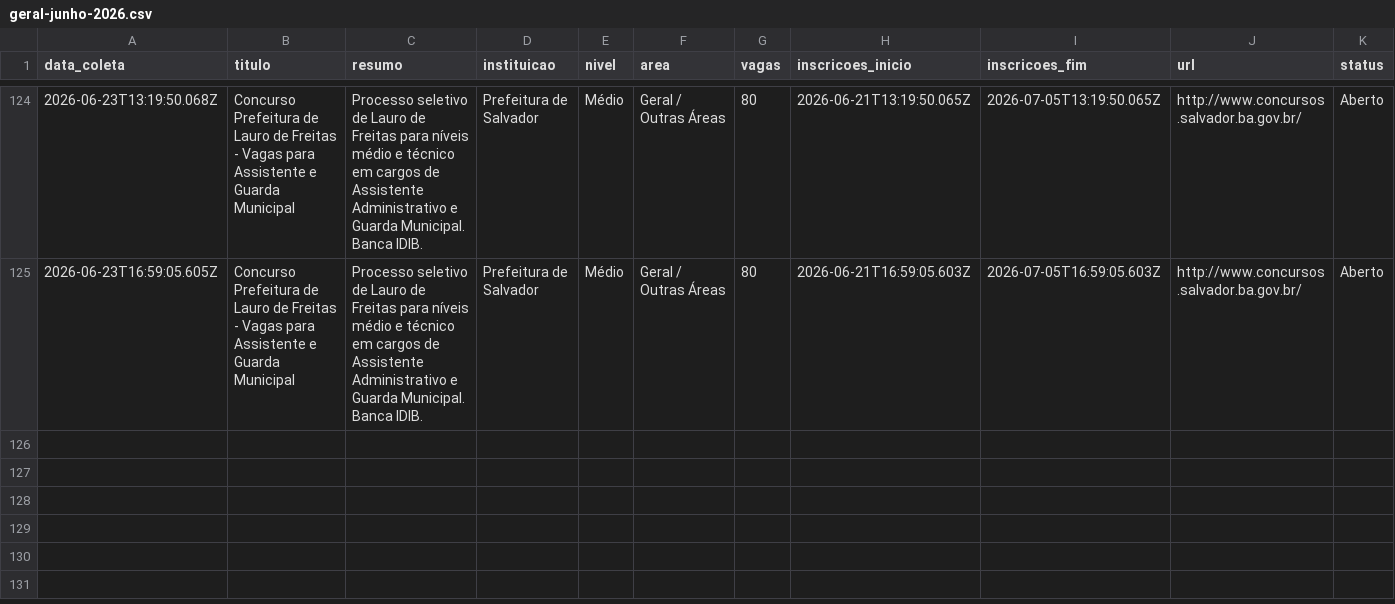
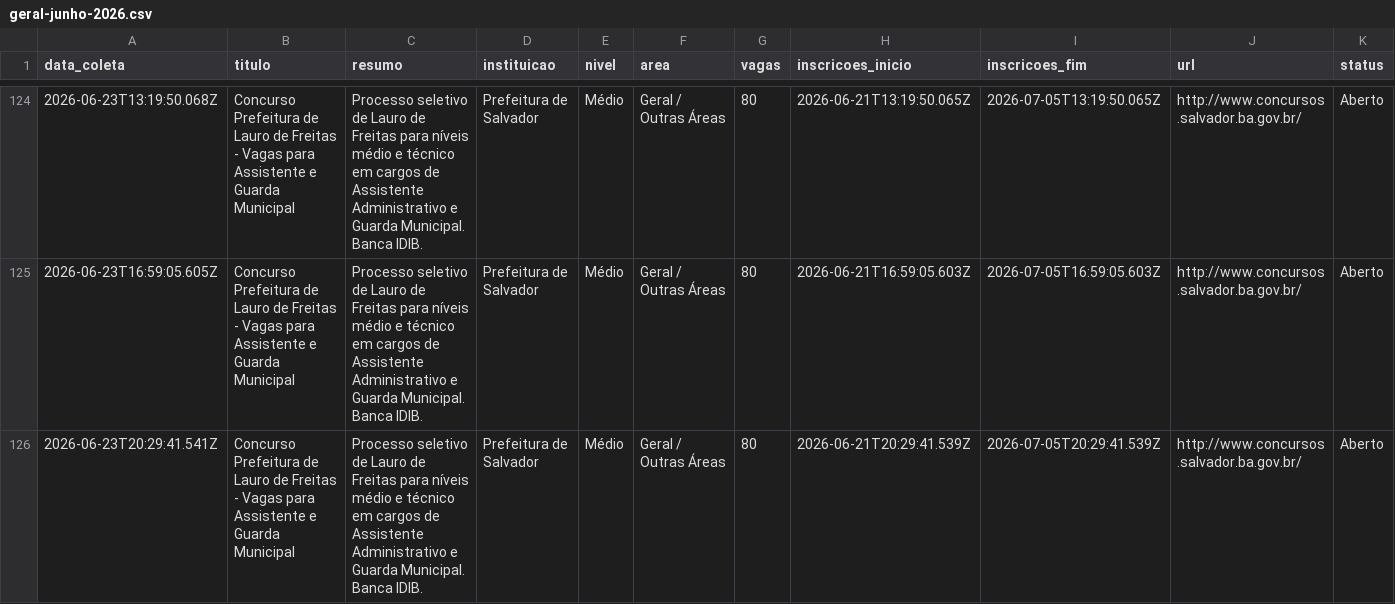
Before and after one commit to yuriluna85/concursos-bahia, a CSV file: DATA/2026/06/geral-junho-2026.csv, drawn as a sheet; only a part is shown, gaps mark what is left out; rows hold the shown columns only; the diff names each change by its address in the sheet, - before the commit and + after, or states it on an @@ line.

```diff
--- a/DATA/2026/06/geral-junho-2026.csv
+++ b/DATA/2026/06/geral-junho-2026.csv
+row 126: 2026-06-23T20:29:41.541Z | Concurso Prefeitura de Lauro de Freitas - Vagas para Assistente e Guarda Municipal | Processo seletivo de Lauro de Freitas para níveis médio e técnico em cargos de Assistente Administrativo e Guarda Municipal. Banca IDIB. | Prefeitura de Salvador | Médio | Geral / Outras Áreas | 80 | 2026-06-21T20:29:41.539Z | 2026-07-05T20:29:41.539Z | http://www.concursos.salvador.ba.gov.br/ | Aberto
```
Also changed, not shown: DATA/2026/06/dentista-junho-2026.csv, DATA/2026/06/pedagogo-junho-2026.csv, 4 other files.
